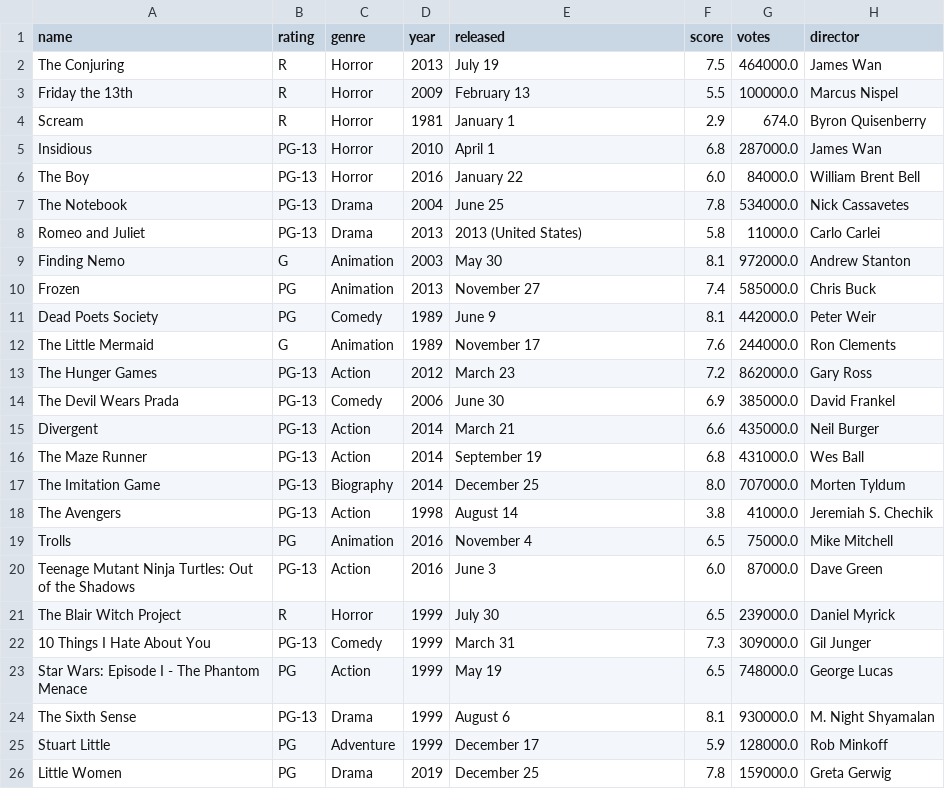
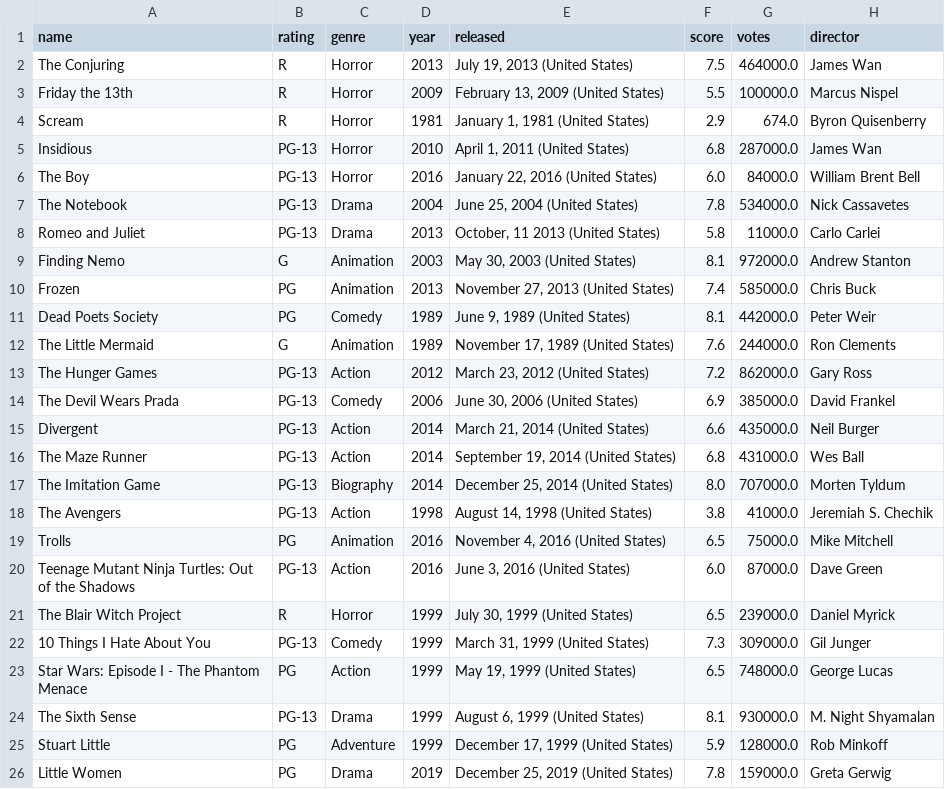
Before and after one commit to savannahbolton/CS136-Final-Project, a CSV file: array/toyMovies.csv, drawn as a sheet; only a part is shown; the diff names each change by its address in the sheet, - before the commit and + after, or states it on an @@ line.

```diff
--- a/array/toyMovies.csv
+++ b/array/toyMovies.csv
-E2 (released): July 19
+E2 (released): July 19, 2013 (United States)
-E3 (released): February 13
+E3 (released): February 13, 2009 (United States)
-E4 (released): January 1
+E4 (released): January 1, 1981 (United States)
-E5 (released): April 1
+E5 (released): April 1, 2011 (United States)
-E6 (released): January 22
+E6 (released): January 22, 2016 (United States)
-E7 (released): June 25
+E7 (released): June 25, 2004 (United States)
-E8 (released): 2013 (United States)
+E8 (released): October, 11 2013 (United States)
-E9 (released): May 30
+E9 (released): May 30, 2003 (United States)
-E10 (released): November 27
+E10 (released): November 27, 2013 (United States)
-E11 (released): June 9
+E11 (released): June 9, 1989 (United States)
-E12 (released): November 17
+E12 (released): November 17, 1989 (United States)
-E13 (released): March 23
+E13 (released): March 23, 2012 (United States)
-E14 (released): June 30
+E14 (released): June 30, 2006 (United States)
-E15 (released): March 21
+E15 (released): March 21, 2014 (United States)
-E16 (released): September 19
+E16 (released): September 19, 2014 (United States)
-E17 (released): December 25
+E17 (released): December 25, 2014 (United States)
-E18 (released): August 14
+E18 (released): August 14, 1998 (United States)
-E19 (released): November 4
+E19 (released): November 4, 2016 (United States)
-E20 (released): June 3
+E20 (released): June 3, 2016 (United States)
-E21 (released): July 30
+E21 (released): July 30, 1999 (United States)
-E22 (released): March 31
+E22 (released): March 31, 1999 (United States)
-E23 (released): May 19
+E23 (released): May 19, 1999 (United States)
-E24 (released): August 6
+E24 (released): August 6, 1999 (United States)
-E25 (released): December 17
+E25 (released): December 17, 1999 (United States)
-E26 (released): December 25
+E26 (released): December 25, 2019 (United States)
```
Also changed, not shown: 3 other files.
